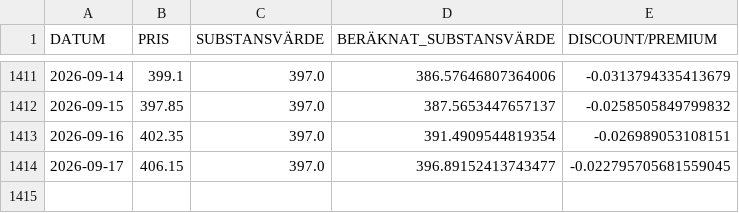
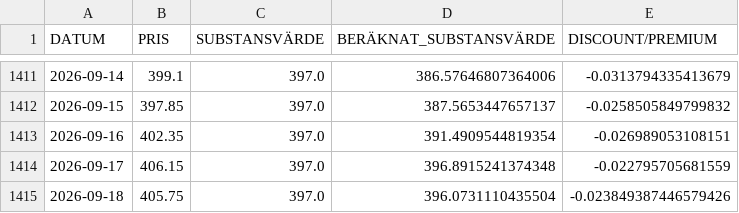
Before and after one commit to emni8523/omxs30, a CSV file: dataset/investor.csv, drawn as a sheet; only a part is shown, gaps mark what is left out.

```diff
--- a/dataset/investor.csv
+++ b/dataset/investor.csv
@@ -1413,2 +1413,3 @@ DATUM,PRIS,SUBSTANSVÄRDE,BERÄKNAT_SUBSTANSVÄRDE,DISCOUNT/PREMIUM
 2026-09-16,402.35,397.0,391.4909544819354,-0.026989053108151
-2026-09-17,406.15,397.0,396.89152413743477,-0.022795705681559045
+2026-09-17,406.15,397.0,396.8915241374348,-0.022795705681559
+2026-09-18,405.75,397.0,396.0731110435504,-0.023849387446579426
```
Also changed, not shown: dataset/industri.csv, dataset/latour.csv.
